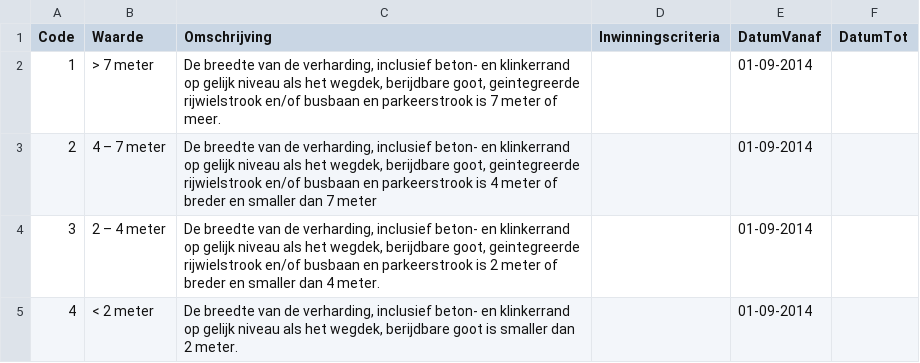
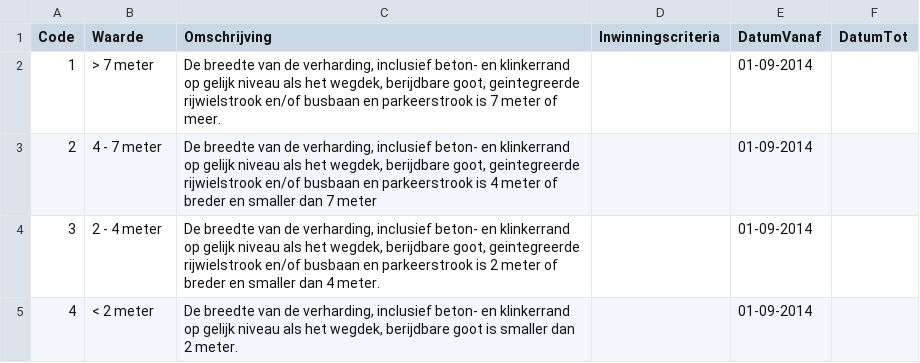
Before and after one commit to kadaster/top10nl, a CSV file: waardelijst/20170901/T10WegdeelVerhardingsbreedteklasse.csv, drawn as a sheet; the diff names each change by its address in the sheet, - before the commit and + after, or states it on an @@ line.

```diff
--- a/waardelijst/20170901/T10WegdeelVerhardingsbreedteklasse.csv
+++ b/waardelijst/20170901/T10WegdeelVerhardingsbreedteklasse.csv
-B3 (Waarde): 4 – 7 meter
+B3 (Waarde): 4 - 7 meter
-B4 (Waarde): 2 – 4 meter
+B4 (Waarde): 2 - 4 meter
```
Also changed, not shown: waardelijst/20170901/T10ReliefHoogteklasse.csv.
